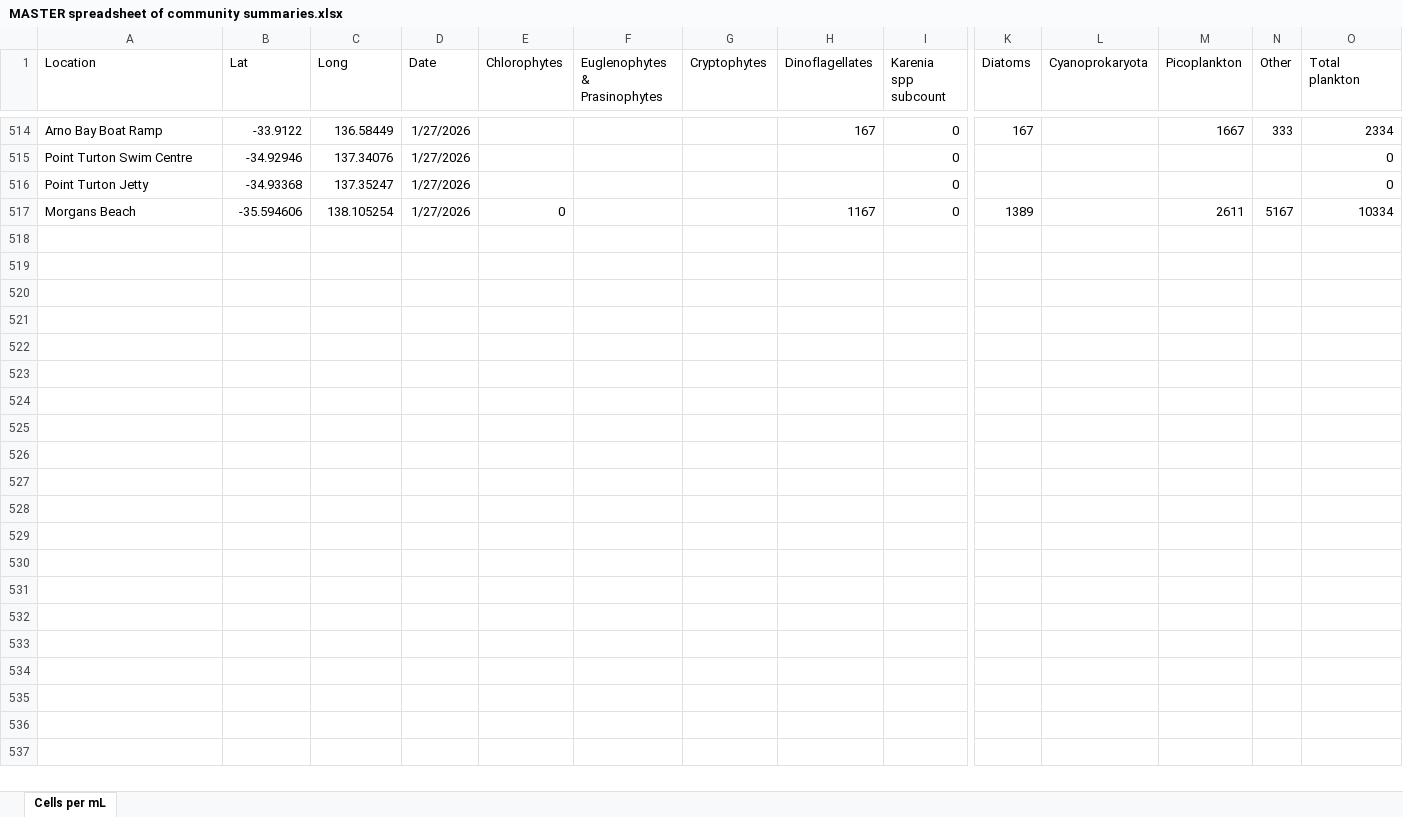
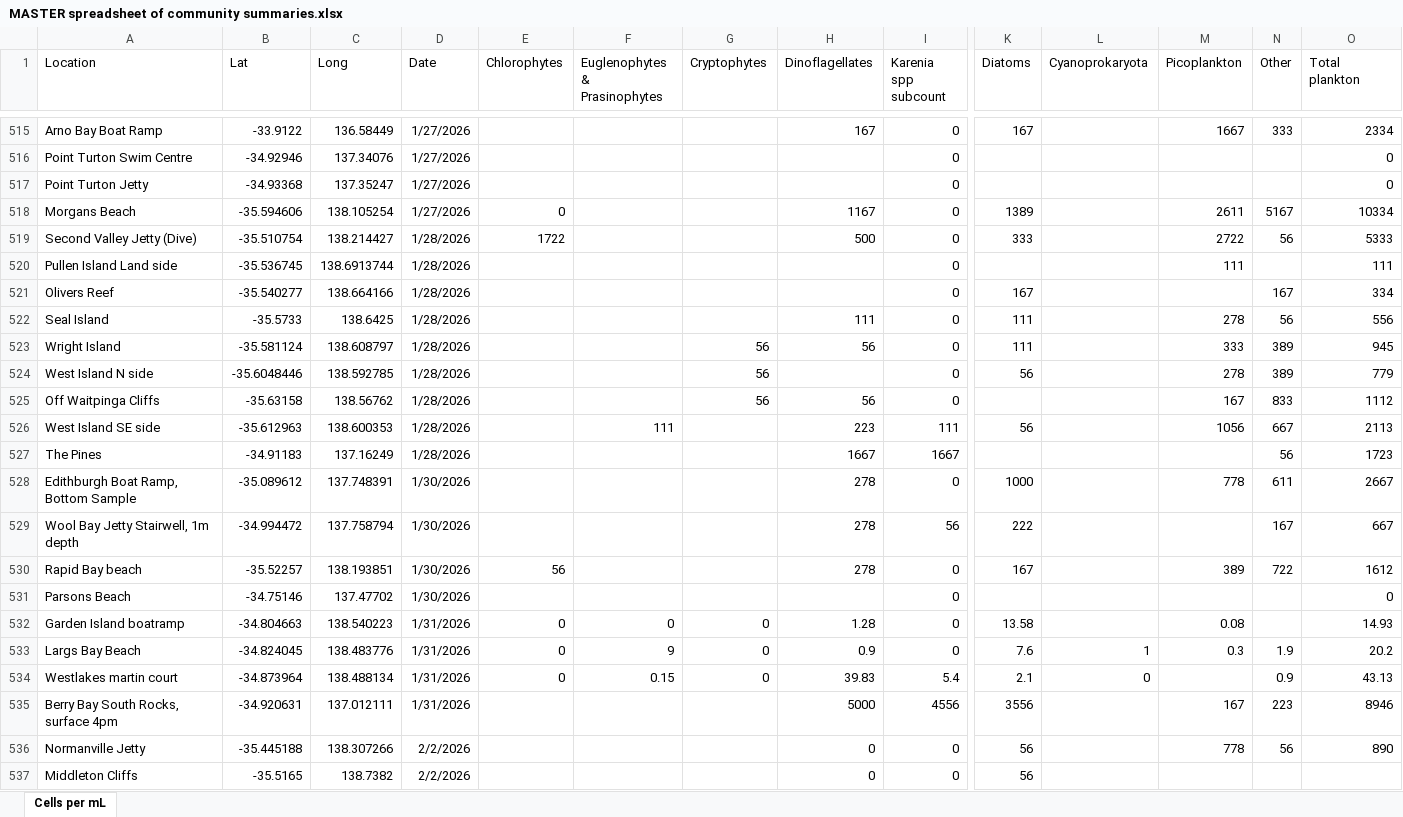
Before and after one commit to LukeMosley/SA_Algal_Bloom, an Excel workbook: MASTER spreadsheet of community summaries.xlsx, sheet Cells per mL, drawn as a sheet; only a part is shown, gaps mark what is left out; values as stored, in another font and other column widths than the file's, no borders; rows hold the shown columns only; the diff covers the shown part only; the diff names each change by its address in the sheet, - before the commit and + after, or states it on an @@ line.

Commit message:
Add files via upload

```diff
--- a/MASTER spreadsheet of community summaries.xlsx (sheet Cells per mL)
+++ b/MASTER spreadsheet of community summaries.xlsx (sheet Cells per mL)
+row 519: Second Valley Jetty (Dive) | -35.510754 | 138.214427 | 1/28/2026 | 1722 |  |  | 500 | 0 | 333 |  | 2722 | 56 | 5333
+row 520: Pullen Island Land side | -35.536745 | 138.6913744 | 1/28/2026 |  |  |  |  | 0 |  |  | 111 |  | 111
+row 521: Olivers Reef | -35.540277 | 138.664166 | 1/28/2026 |  |  |  |  | 0 | 167 |  |  | 167 | 334
+row 522: Seal Island | -35.5733 | 138.6425 | 1/28/2026 |  |  |  | 111 | 0 | 111 |  | 278 | 56 | 556
+row 523: Wright Island | -35.581124 | 138.608797 | 1/28/2026 |  |  | 56 | 56 | 0 | 111 |  | 333 | 389 | 945
+row 524: West Island N side | -35.6048446 | 138.592785 | 1/28/2026 |  |  | 56 |  | 0 | 56 |  | 278 | 389 | 779
+row 525: Off Waitpinga Cliffs | -35.63158 | 138.56762 | 1/28/2026 |  |  | 56 | 56 | 0 |  |  | 167 | 833 | 1112
+row 526: West Island SE side | -35.612963 | 138.600353 | 1/28/2026 |  | 111 |  | 223 | 111 | 56 |  | 1056 | 667 | 2113
+row 527: The Pines | -34.91183 | 137.16249 | 1/28/2026 |  |  |  | 1667 | 1667 |  |  |  | 56 | 1723
+row 528: Edithburgh Boat Ramp, Bottom Sample | -35.089612 | 137.748391 | 1/30/2026 |  |  |  | 278 | 0 | 1000 |  | 778 | 611 | 2667
+row 529: Wool Bay Jetty Stairwell, 1m depth | -34.994472 | 137.758794 | 1/30/2026 |  |  |  | 278 | 56 | 222 |  |  | 167 | 667
+row 530: Rapid Bay beach | -35.52257 | 138.193851 | 1/30/2026 | 56 |  |  | 278 | 0 | 167 |  | 389 | 722 | 1612
+row 531: Parsons Beach | -34.75146 | 137.47702 | 1/30/2026 |  |  |  |  | 0 |  |  |  |  | 0
+row 532: Garden Island boatramp | -34.804663 | 138.540223 | 1/31/2026 | 0 | 0 | 0 | 1.28 | 0 | 13.58 |  | 0.08 |  | 14.93
+row 533: Largs Bay Beach | -34.824045 | 138.483776 | 1/31/2026 | 0 | 9 | 0 | 0.9 | 0 | 7.6 | 1 | 0.3 | 1.9 | 20.2
+row 534: Westlakes martin court | -34.873964 | 138.488134 | 1/31/2026 | 0 | 0.15 | 0 | 39.83 | 5.4 | 2.1 | 0 |  | 0.9 | 43.13
+row 535: Berry Bay South Rocks, surface 4pm | -34.920631 | 137.012111 | 1/31/2026 |  |  |  | 5000 | 4556 | 3556 |  | 167 | 223 | 8946
+row 536: Normanville Jetty | -35.445188 | 138.307266 | 2/2/2026 |  |  |  | 0 | 0 | 56 |  | 778 | 56 | 890
+row 537: Middleton Cliffs | -35.5165 | 138.7382 | 2/2/2026 |  |  |  | 0 | 0 | 56
```
Also changed, not shown: 15 added rows elsewhere in this sheet.
